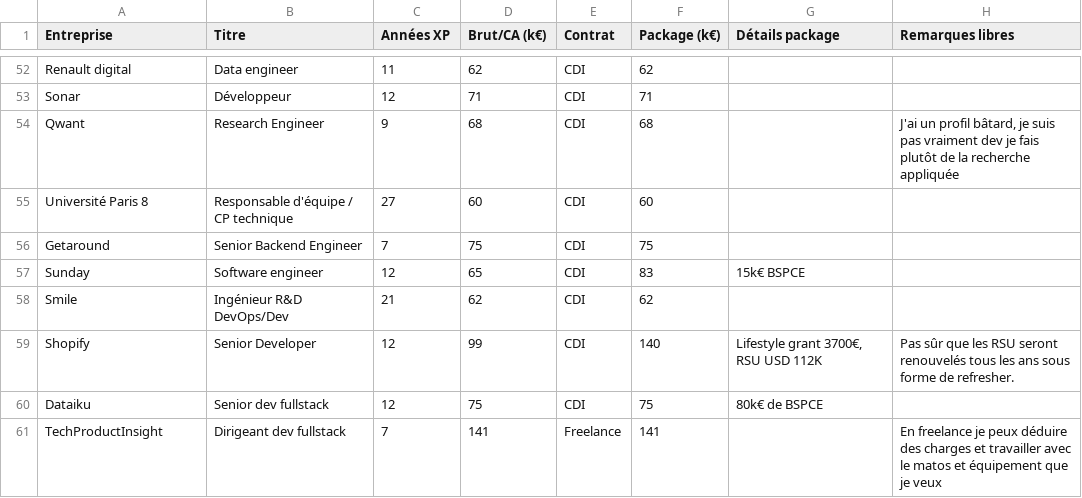
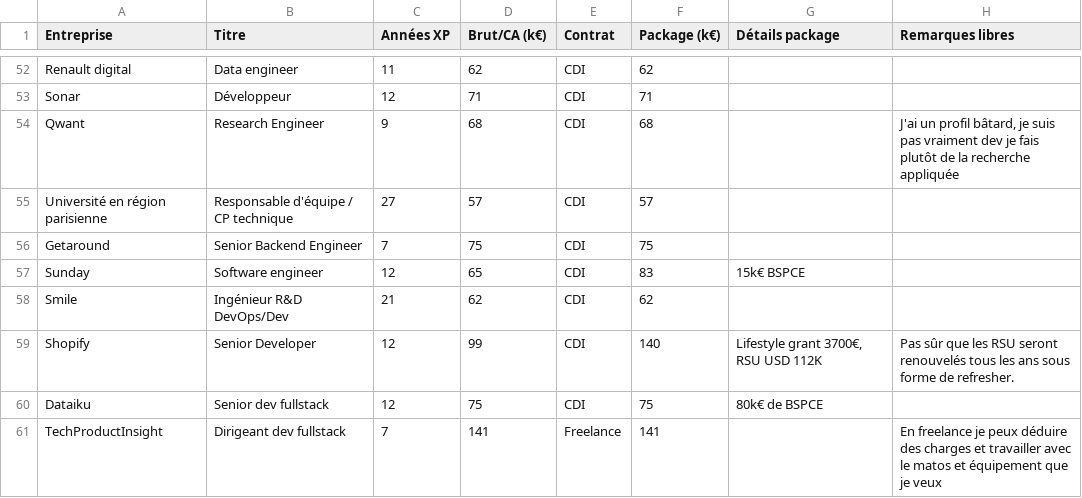
Before and after one commit to samuelpath/resultats-sondage-salaires, a CSV file: data/results.csv, drawn as a sheet; only a part is shown, gaps mark what is left out.

Commit message:
correct data point

```diff
--- a/data/results.csv
+++ b/data/results.csv
@@ -54,3 +54,3 @@
 "Qwant";"Research Engineer ";"9";"68";"CDI";"68";;"J'ai un profil bâtard, je suis pas vraiment dev je fais plutôt de la recherche appliquée "
-"Université Paris 8";"Responsable d'équipe / CP technique";"27";"60";"CDI";"60";;
+"Université en région parisienne";"Responsable d'équipe / CP technique";"27";"57";"CDI";"57";;
 "Getaround ";"Senior Backend Engineer";"7";"75";"CDI";"75";;
```
Also changed, not shown: 1 other file.
